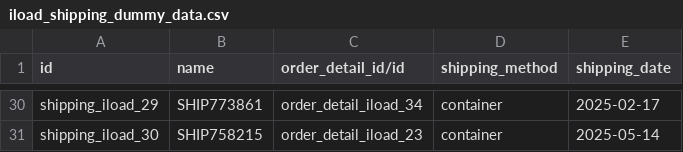
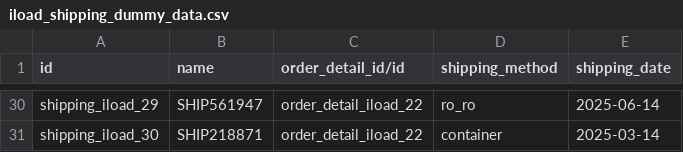
Before and after one commit to App-Hae-Jo/odoo, a CSV file: iload_shipping_dummy_data.csv, drawn as a sheet; only a part is shown, gaps mark what is left out; the diff covers the shown part only; the diff names each change by its address in the sheet, - before the commit and + after, or states it on an @@ line.

```diff
--- a/iload_shipping_dummy_data.csv
+++ b/iload_shipping_dummy_data.csv
-B30 (name): SHIP773861
+B30 (name): SHIP561947
-C30 (order_detail_id/id): order_detail_iload_34
+C30 (order_detail_id/id): order_detail_iload_22
-D30 (shipping_method): container
+D30 (shipping_method): ro_ro
-E30 (shipping_date): 2025-02-17
+E30 (shipping_date): 2025-06-14
-B31 (name): SHIP758215
+B31 (name): SHIP218871
-C31 (order_detail_id/id): order_detail_iload_23
+C31 (order_detail_id/id): order_detail_iload_22
-E31 (shipping_date): 2025-05-14
+E31 (shipping_date): 2025-03-14
```
Also changed, not shown: 96 edited cells elsewhere in this file, iload_order_detail_dummy_data.csv, iload_order_dummy_data.csv, 6 other files.
